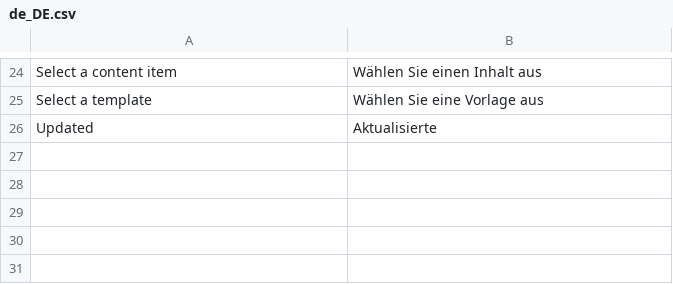
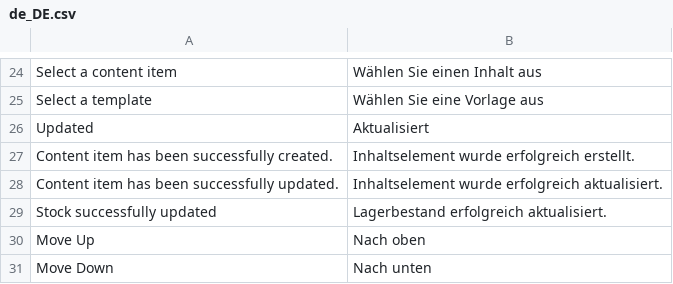
Before and after one commit to spryker/content-gui, a CSV file: data/translation/Zed/de_DE.csv, drawn as a sheet; only a part is shown, gaps mark what is left out; the diff names each change by its address in the sheet, - before the commit and + after, or states it on an @@ line.

Commit message:
PS-9975 Partially added translations

```diff
--- a/data/translation/Zed/de_DE.csv
+++ b/data/translation/Zed/de_DE.csv
-B26: Aktualisierte
+B26: Aktualisiert
+row 27: Content item has been successfully created. | Inhaltselement wurde erfolgreich erstellt.
+row 28: Content item has been successfully updated. | Inhaltselement wurde erfolgreich aktualisiert.
+row 29: Stock successfully updated | Lagerbestand erfolgreich aktualisiert.
+row 30: Move Up | Nach oben
+row 31: Move Down | Nach unten
```
Also changed, not shown: data/translation/Zed/en_US.csv.
